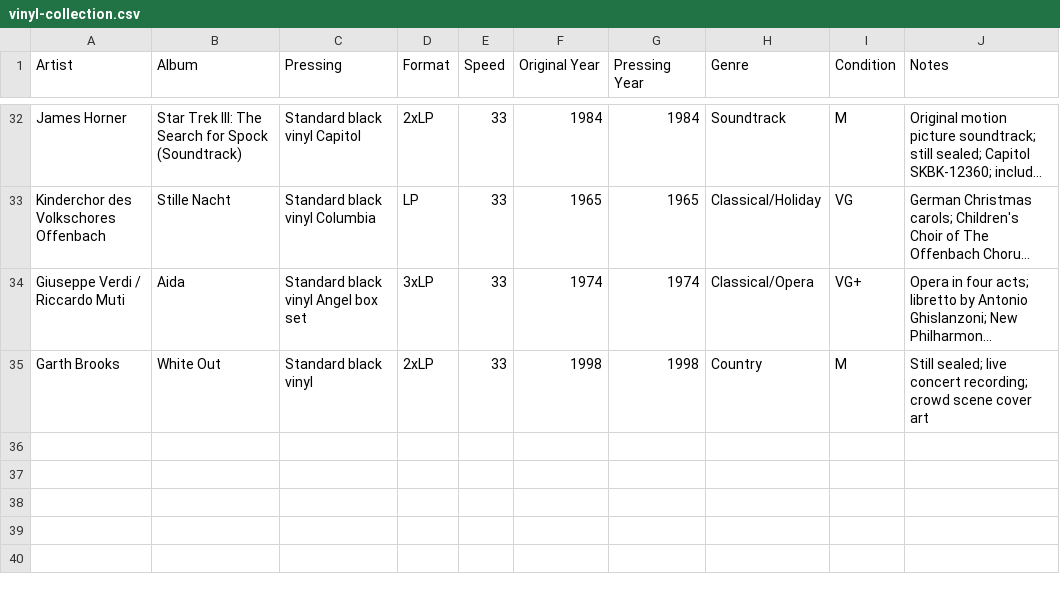
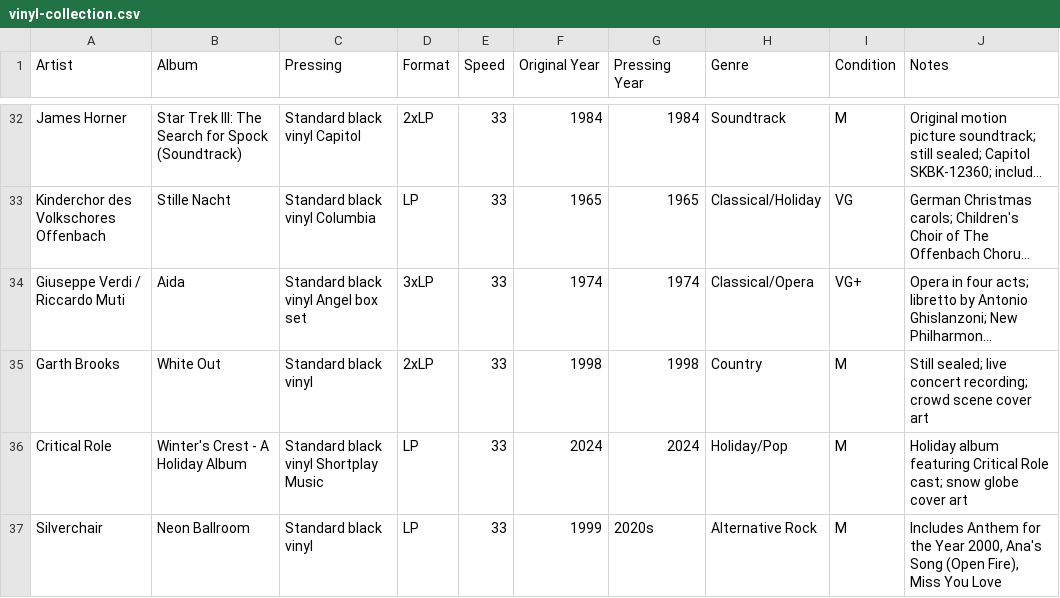
Before and after one commit to LindsayB610/family-vinyl, a CSV file: vinyl-collection.csv, drawn as a sheet; only a part is shown, gaps mark what is left out; long unchanged cells end in …; the diff names each change by its address in the sheet, - before the commit and + after, or states it on an @@ line.

Commit message:
Add Critical Role Winter's Crest and Silverchair Neon Ballroom to collection

```diff
--- a/vinyl-collection.csv
+++ b/vinyl-collection.csv
+row 36: Critical Role | Winter's Crest - A Holiday Album | Standard black vinyl Shortplay Music | LP | 33 | 2024 | 2024 | Holiday/Pop | M | Holiday album featuring Critical Role cast; snow globe cover art
+row 37: Silverchair | Neon Ballroom | Standard black vinyl | LP | 33 | 1999 | 2020s | Alternative Rock | M | Includes Anthem for the Year 2000, Ana's Song (Open Fire), Miss You Love
```
Also changed, not shown: 1 other file.
